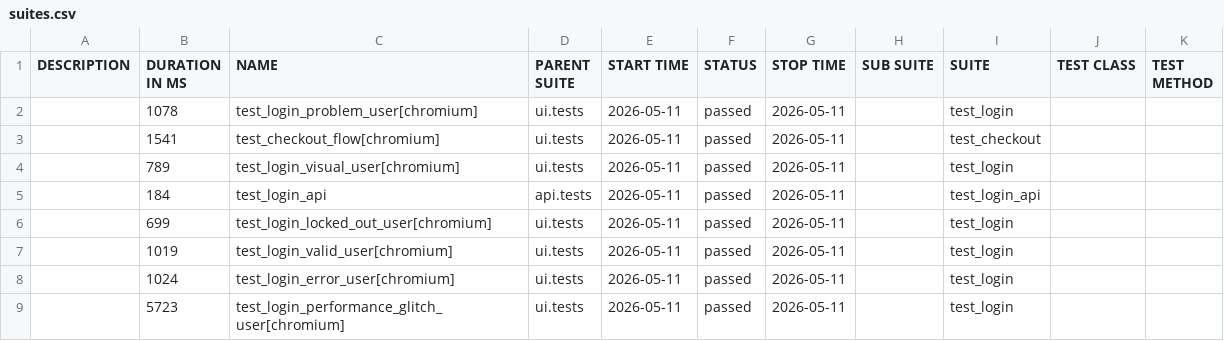
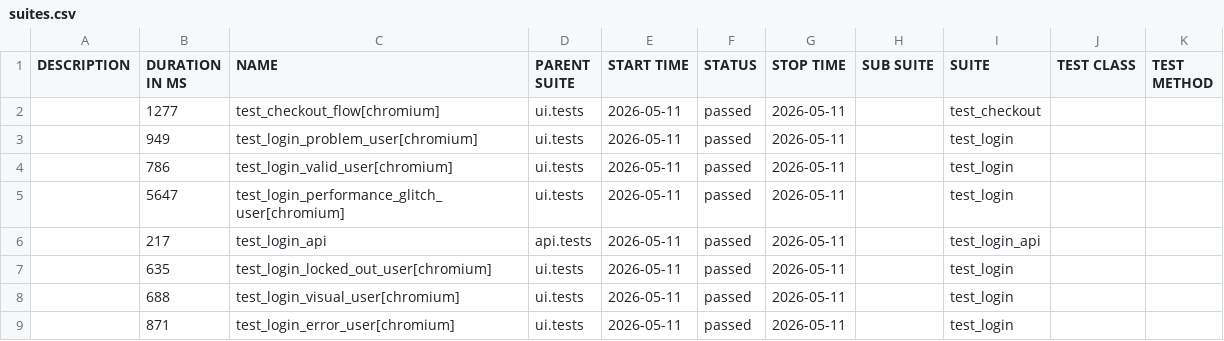
Before and after one commit to bichvt233/fv-automation-framework, a CSV file: data/suites.csv, drawn as a sheet.

```diff
--- a/data/suites.csv
+++ b/data/suites.csv
@@ -1,9 +1,9 @@
 "DESCRIPTION","DURATION IN MS","NAME","PARENT SUITE","START TIME","STATUS","STOP TIME","SUB SUITE","SUITE","TEST CLASS","TEST METHOD"
-"","1078","test_login_problem_user[chromium]","ui.tests","2026-05-11","passed","2026-05-11","","test_login","",""
-"","1541","test_checkout_flow[chromium]","ui.tests","2026-05-11","passed","2026-05-11","","test_checkout","",""
-"","789","test_login_visual_user[chromium]","ui.tests","2026-05-11","passed","2026-05-11","","test_login","",""
-"","184","test_login_api","api.tests","2026-05-11","passed","2026-05-11","","test_login_api","",""
-"","699","test_login_locked_out_user[chromium]","ui.tests","2026-05-11","passed","2026-05-11","","test_login","",""
-"","1019","test_login_valid_user[chromium]","ui.tests","2026-05-11","passed","2026-05-11","","test_login","",""
-"","1024","test_login_error_user[chromium]","ui.tests","2026-05-11","passed","2026-05-11","","test_login","",""
-"","5723","test_login_performance_glitch_user[chromium]","ui.tests","2026-05-11","passed","2026-05-11","","test_login","",""
+"","1277","test_checkout_flow[chromium]","ui.tests","2026-05-11","passed","2026-05-11","","test_checkout","",""
+"","949","test_login_problem_user[chromium]","ui.tests","2026-05-11","passed","2026-05-11","","test_login","",""
+"","786","test_login_valid_user[chromium]","ui.tests","2026-05-11","passed","2026-05-11","","test_login","",""
+"","5647","test_login_performance_glitch_user[chromium]","ui.tests","2026-05-11","passed","2026-05-11","","test_login","",""
+"","217","test_login_api","api.tests","2026-05-11","passed","2026-05-11","","test_login_api","",""
+"","635","test_login_locked_out_user[chromium]","ui.tests","2026-05-11","passed","2026-05-11","","test_login","",""
+"","688","test_login_visual_user[chromium]","ui.tests","2026-05-11","passed","2026-05-11","","test_login","",""
+"","871","test_login_error_user[chromium]","ui.tests","2026-05-11","passed","2026-05-11","","test_login","",""
```
Also changed, not shown: 30 other files.
